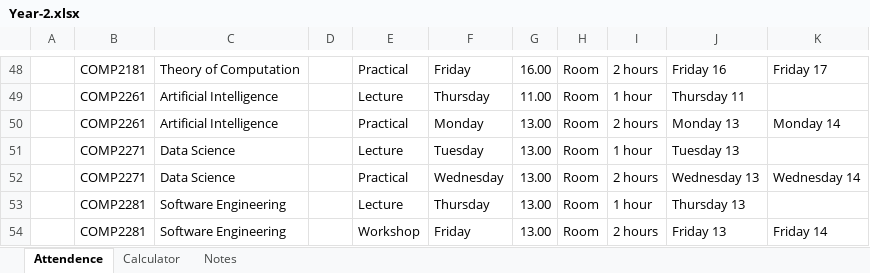
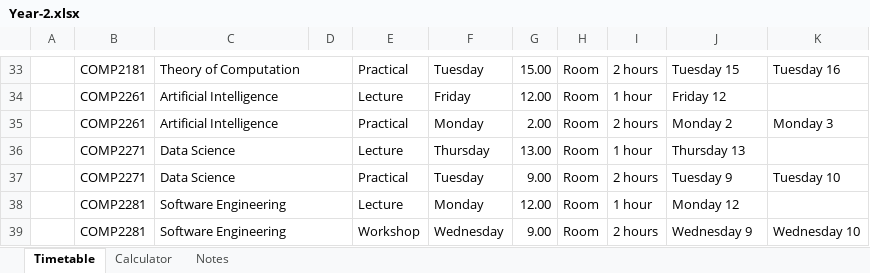
Before and after one commit to MatthewEmer/Module-Summaries, an Excel workbook: Progress-Trackers/Year-2.xlsx, sheet Timetable, drawn as a sheet; only a part is shown, gaps mark what is left out; values as stored, in another font and other column widths than the file's, no cell formats; conditional formats not drawn; addresses are those after the commit; the diff covers the shown part only; the diff names each change by its address in the sheet, - before the commit and + after, or states it on an @@ line.

```diff
--- a/Progress-Trackers/Year-2.xlsx (sheet Timetable)
+++ b/Progress-Trackers/Year-2.xlsx (sheet Timetable)
-sheet tab: Attendence
+sheet tab: Timetable
+C33:D33 merged
-F33: Friday
+F33: Tuesday
-G33: 16.00
+G33: 15.00
-J33: Friday 16
+J33: Tuesday 15
-K33: Friday 17
+K33: Tuesday 16
+C34:D34 merged
-F34: Thursday
+F34: Friday
-G34: 11.00
+G34: 12.00
-J34: Thursday 11
+J34: Friday 12
+C35:D35 merged
-G35: 13.00
+G35: 2.00
-J35: Monday 13
+J35: Monday 2
-K35: Monday 14
+K35: Monday 3
+C36:D36 merged
-F36: Tuesday
+F36: Thursday
-J36: Tuesday 13
+J36: Thursday 13
+C37:D37 merged
-F37: Wednesday
+F37: Tuesday
-G37: 13.00
+G37: 9.00
-J37: Wednesday 13
+J37: Tuesday 9
-K37: Wednesday 14
+K37: Tuesday 10
+C38:D38 merged
-F38: Thursday
+F38: Monday
-G38: 13.00
+G38: 12.00
-J38: Thursday 13
+J38: Monday 12
+C39:D39 merged
-F39: Friday
+F39: Wednesday
-G39: 13.00
+G39: 9.00
-J39: Friday 13
+J39: Wednesday 9
-K39: Friday 14
+K39: Wednesday 10
```
Also changed, not shown: 7 added rows, 22 removed rows, 15 edited cells and merged cells elsewhere in this sheet, sheet Calculator, cell formats, formulas that keep their value, 5 other files.
